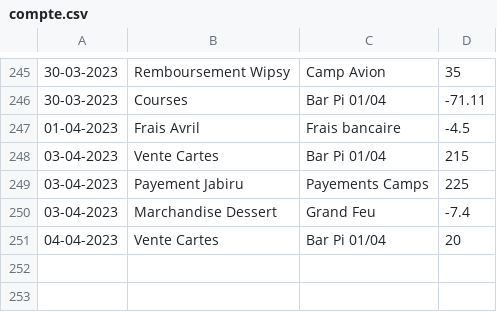
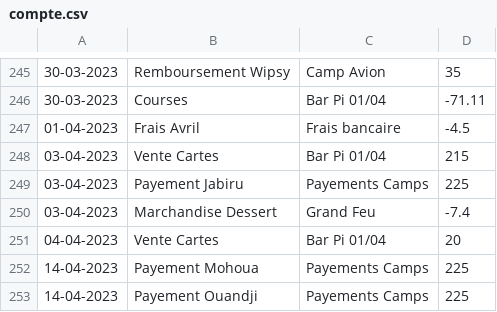
Before and after one commit to MaximeGodfriaux/ComptesPi2, a CSV file: csv_files/compte.csv, drawn as a sheet; only a part is shown, gaps mark what is left out; the diff names each change by its address in the sheet, - before the commit and + after, or states it on an @@ line.

```diff
--- a/csv_files/compte.csv
+++ b/csv_files/compte.csv
+row 252: 14-04-2023 | Payement Mohoua | Payements Camps | 225
+row 253: 14-04-2023 | Payement Ouandji | Payements Camps | 225
```
Also changed, not shown: 6 other files.
